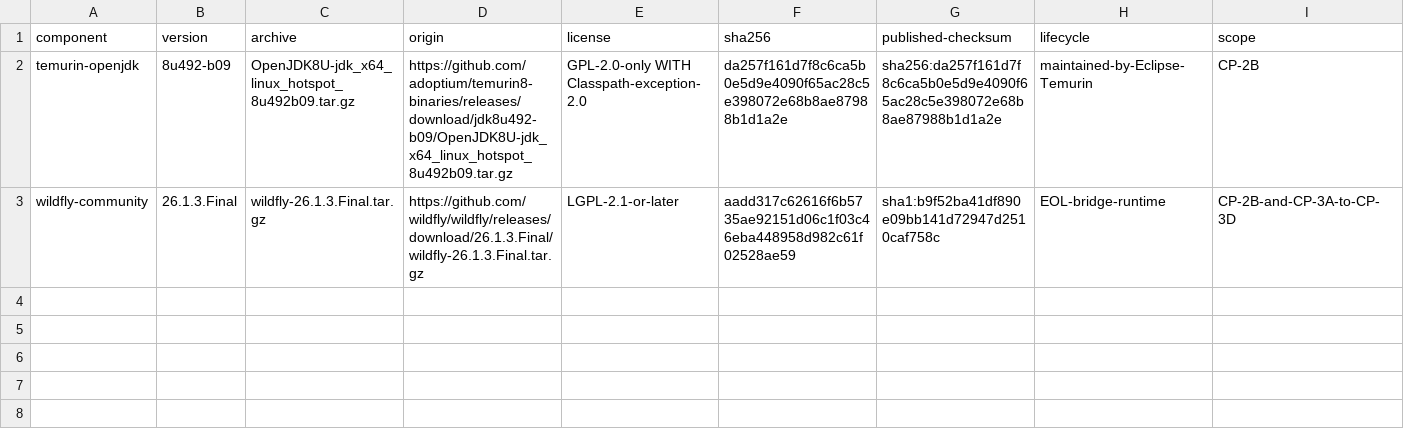
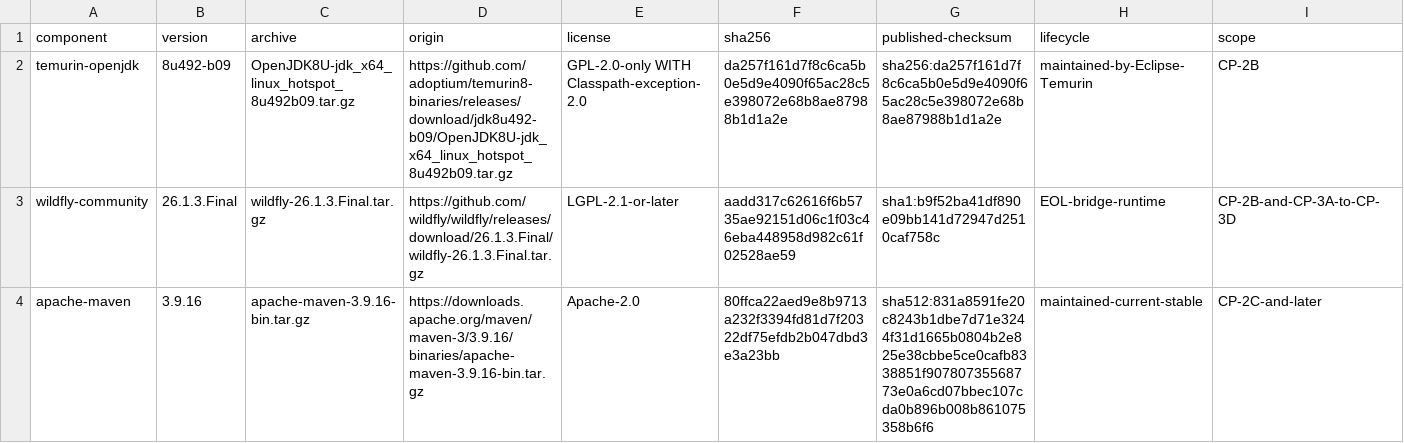
Before and after one commit to anderson-sillos/wildfly-migration, a TSV file: runtime/phase2/java8-wildfly26/runtime-manifest.tsv, drawn as a sheet.

```diff
--- a/runtime/phase2/java8-wildfly26/runtime-manifest.tsv
+++ b/runtime/phase2/java8-wildfly26/runtime-manifest.tsv
@@ -3 +3,2 @@ temurin-openjdk	8u492-b09	OpenJDK8U-jdk_x64_linux_hotspot_8u492b09.tar.gz	https:
 wildfly-community	26.1.3.Final	wildfly-26.1.3.Final.tar.gz	https://github.com/wildfly/wildfly/releases/download/26.1.3.Final/wildfly-26.1.3.Final.tar.gz	LGPL-2.1-or-later	aadd317c62616f6b5735ae92151d06c1f03c46eba448958d982c61f02528ae59	sha1:b9f52ba41df890e09bb141d72947d2510caf758c	EOL-bridge-runtime	CP-2B-and-CP-3A-to-CP-3D
+apache-maven	3.9.16	apache-maven-3.9.16-bin.tar.gz	https://downloads.apache.org/maven/maven-3/3.9.16/binaries/apache-maven-3.9.16-bin.tar.gz	Apache-2.0	80ffca22aed9e8b9713a232f3394fd81d7f20322df75efdb2b047dbd3e3a23bb	sha512:831a8591fe20c8243b1dbe7d71e3244f31d1665b0804b2e825e38cbbe5ce0cafb8338851f90780735568773e0a6cd07bbec107cda0b896b008b861075358b6f6	maintained-current-stable	CP-2C-and-later
```
Also changed, not shown: 38 other files.
